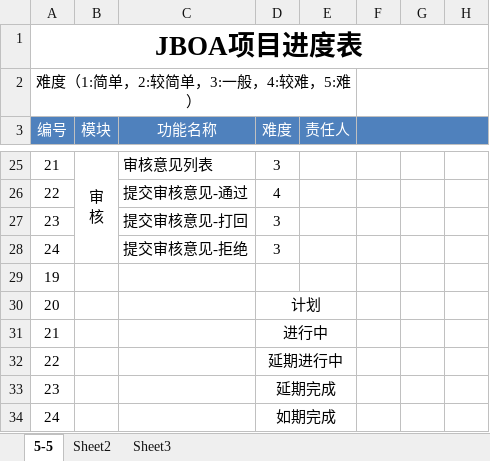
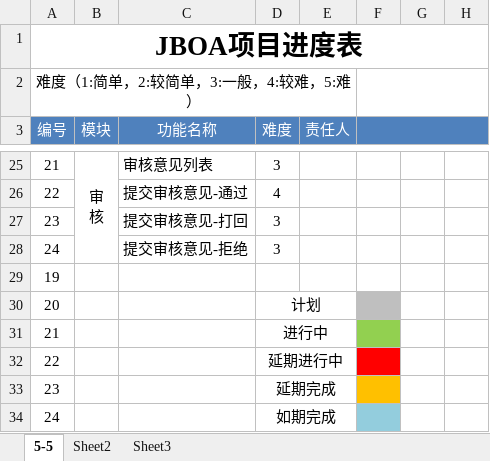
Before and after one commit to H5Class15/H5First, an Excel workbook: JBOA/JBOA项目进度表.xlsx, sheet 5-5, drawn as a sheet; only a part is shown, gaps mark what is left out; values as stored, in another font and other column widths than the file's, no borders; the diff names each change by its address in the sheet, - before the commit and + after, or states it on an @@ line.

Commit message:
修改颜色

```diff
--- a/JBOA/JBOA项目进度表.xlsx (sheet 5-5)
+++ b/JBOA/JBOA项目进度表.xlsx (sheet 5-5)
-F30 fill: none
+F30 fill: #BFBFBF
-F31 fill: none
+F31 fill: #92D050
-F32 fill: none
+F32 fill: #FF0000
-F33 fill: none
+F33 fill: #FFC000
-F34 fill: none
+F34 fill: #93CDDD
```
